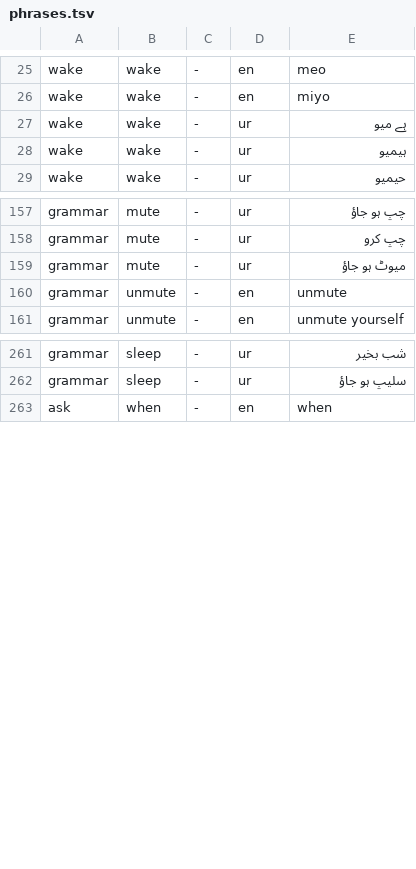
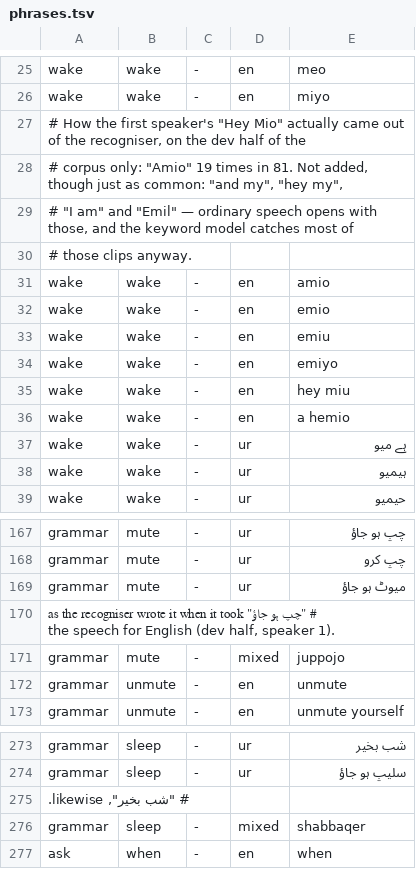
Before and after one commit to Miobots/heart, a TSV file: src/mio_voice/config/phrases.tsv, drawn as a sheet; only a part is shown, gaps mark what is left out.

Commit message:
feat(heart): mio_voice wakes on a person's voice — either detector, a lead-in before each stretch of speech, a capped wake check, and eval scored the way listen hears (H4.0)

```diff
--- a/src/mio_voice/config/phrases.tsv
+++ b/src/mio_voice/config/phrases.tsv
@@ -26,2 +26,12 @@ wake	wake	-	en	meo
 wake	wake	-	en	miyo
+# How the first speaker's "Hey Mio" actually came out of the recogniser, on the dev half of the
+# corpus only: "Amio" 19 times in 81. Not added, though just as common: "and my", "hey my",
+# "I am" and "Emil" — ordinary speech opens with those, and the keyword model catches most of
+# those clips anyway.
+wake	wake	-	en	amio
+wake	wake	-	en	emio
+wake	wake	-	en	emiu
+wake	wake	-	en	emiyo
+wake	wake	-	en	hey miu
+wake	wake	-	en	a hemio
 wake	wake	-	ur	ہے میو
@@ -159,2 +169,4 @@ grammar	mute	-	ur	چپ کرو
 grammar	mute	-	ur	میوٹ ہو جاؤ
+# "چپ ہو جاؤ" as the recogniser wrote it when it took the speech for English (dev half, speaker 1).
+grammar	mute	-	mixed	juppojo
 grammar	unmute	-	en	unmute
@@ -262,2 +274,4 @@ grammar	sleep	-	ur	شب بخیر
 grammar	sleep	-	ur	سلیپ ہو جاؤ
+# "شب بخیر", likewise.
+grammar	sleep	-	mixed	shabbaqer
 ask	when	-	en	when
```
Also changed, not shown: 7 other files.
